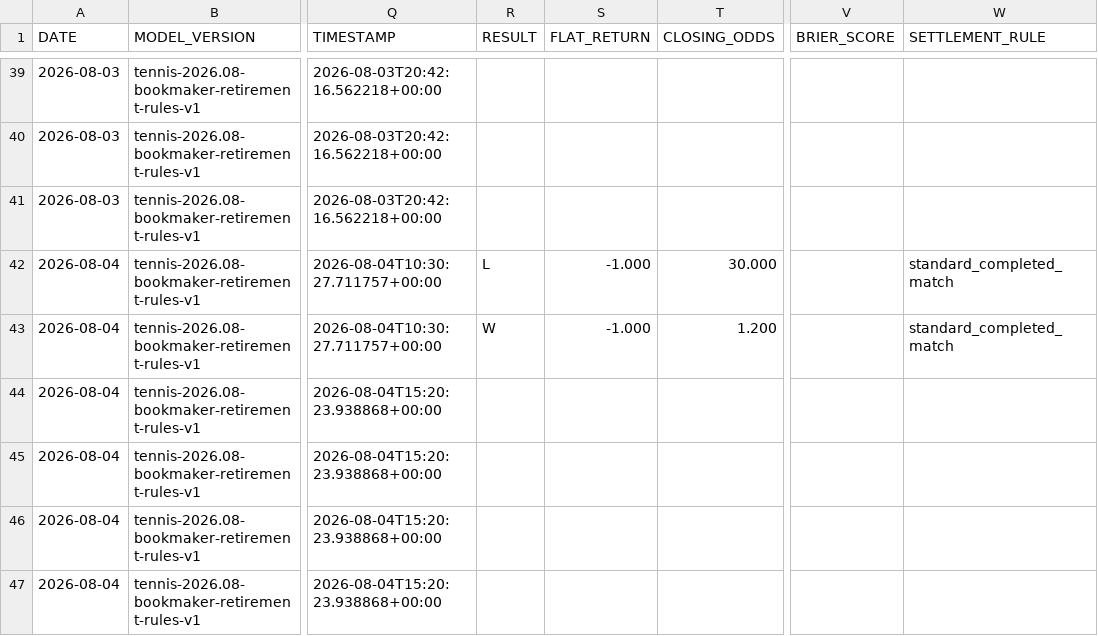
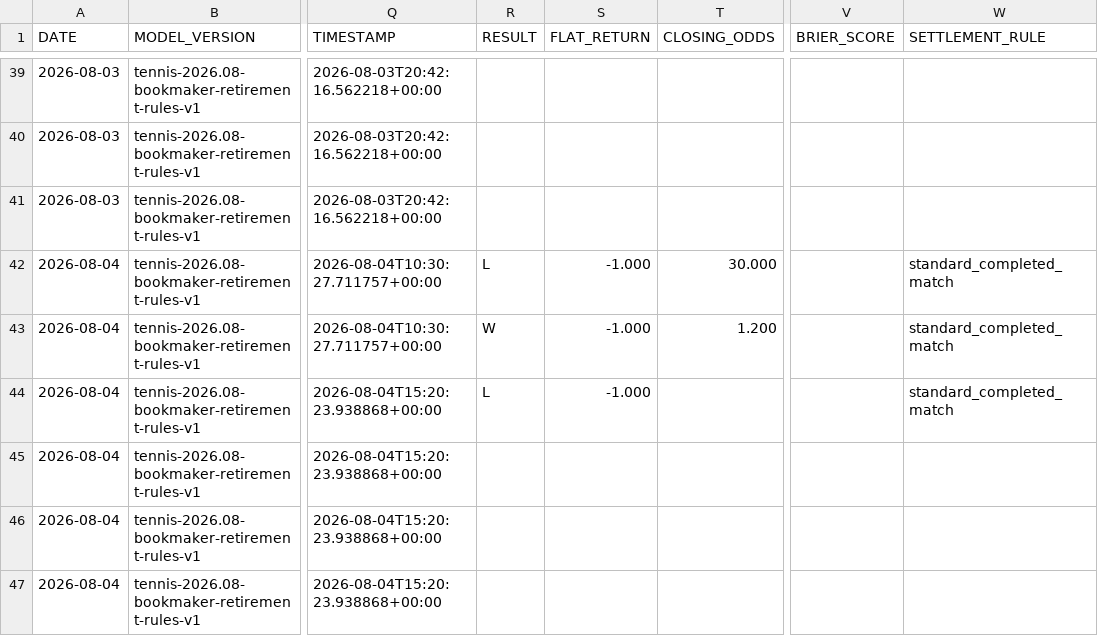
Before and after one commit to AguyfromaTown/betting, a CSV file: counterfactual-log.csv, drawn as a sheet; only a part is shown, gaps mark what is left out; the diff names each change by its address in the sheet, - before the commit and + after, or states it on an @@ line.

```diff
--- a/counterfactual-log.csv
+++ b/counterfactual-log.csv
-R44 (RESULT): (empty)
+R44 (RESULT): L
-S44 (FLAT_RETURN): (empty)
+S44 (FLAT_RETURN): -1.000
-W44 (SETTLEMENT_RULE): (empty)
+W44 (SETTLEMENT_RULE): standard_completed_match
```
Also changed, not shown: source-health-history.csv, 11 other files.
